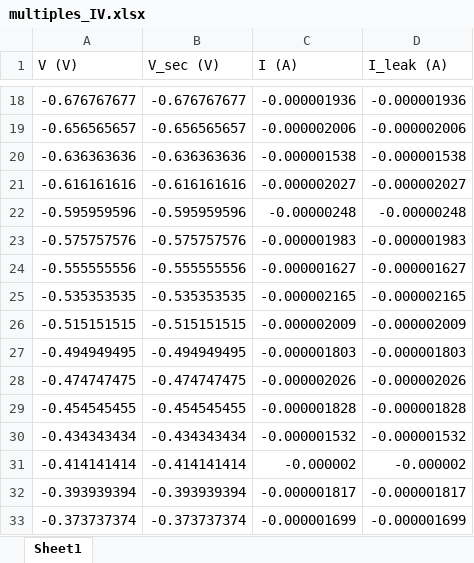
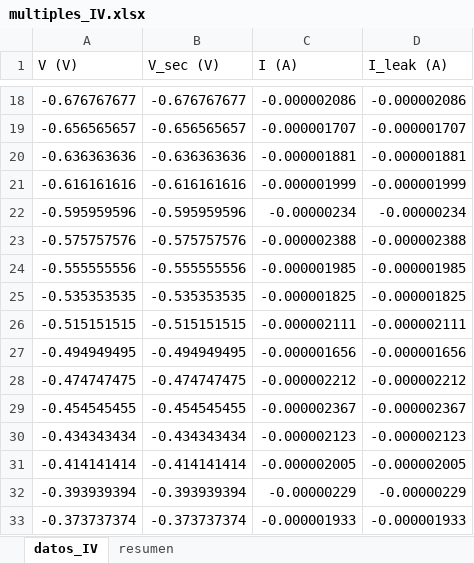
Before and after one commit to mateug/IV-Curves-Generator, an Excel workbook: datos/multiples_IV.xlsx, sheet datos_IV, drawn as a sheet; only a part is shown, gaps mark what is left out; values as stored, in another font and other column widths than the file's, no borders; the diff covers the shown part only; the diff names each change by its address in the sheet, - before the commit and + after, or states it on an @@ line.

```diff
--- a/datos/multiples_IV.xlsx (sheet datos_IV)
+++ b/datos/multiples_IV.xlsx (sheet datos_IV)
-sheet tab: Sheet1
+sheet tab: datos_IV
+sheet tab: resumen
-C18 (I (A)): -0.000001936
+C18 (I (A)): -0.000002086
-D18 (I_leak (A)): -0.000001936
+D18 (I_leak (A)): -0.000002086
-C19 (I (A)): -0.000002006
+C19 (I (A)): -0.000001707
-D19 (I_leak (A)): -0.000002006
+D19 (I_leak (A)): -0.000001707
-C20 (I (A)): -0.000001538
+C20 (I (A)): -0.000001881
-D20 (I_leak (A)): -0.000001538
+D20 (I_leak (A)): -0.000001881
-C21 (I (A)): -0.000002027
+C21 (I (A)): -0.000001999
-D21 (I_leak (A)): -0.000002027
+D21 (I_leak (A)): -0.000001999
-C22 (I (A)): -0.00000248
+C22 (I (A)): -0.00000234
-D22 (I_leak (A)): -0.00000248
+D22 (I_leak (A)): -0.00000234
-C23 (I (A)): -0.000001983
+C23 (I (A)): -0.000002388
-D23 (I_leak (A)): -0.000001983
+D23 (I_leak (A)): -0.000002388
-C24 (I (A)): -0.000001627
+C24 (I (A)): -0.000001985
-D24 (I_leak (A)): -0.000001627
+D24 (I_leak (A)): -0.000001985
-C25 (I (A)): -0.000002165
+C25 (I (A)): -0.000001825
-D25 (I_leak (A)): -0.000002165
+D25 (I_leak (A)): -0.000001825
-C26 (I (A)): -0.000002009
+C26 (I (A)): -0.000002111
-D26 (I_leak (A)): -0.000002009
+D26 (I_leak (A)): -0.000002111
-C27 (I (A)): -0.000001803
+C27 (I (A)): -0.000001656
-D27 (I_leak (A)): -0.000001803
+D27 (I_leak (A)): -0.000001656
-C28 (I (A)): -0.000002026
+C28 (I (A)): -0.000002212
-D28 (I_leak (A)): -0.000002026
+D28 (I_leak (A)): -0.000002212
-C29 (I (A)): -0.000001828
+C29 (I (A)): -0.000002367
-D29 (I_leak (A)): -0.000001828
+D29 (I_leak (A)): -0.000002367
-C30 (I (A)): -0.000001532
+C30 (I (A)): -0.000002123
-D30 (I_leak (A)): -0.000001532
+D30 (I_leak (A)): -0.000002123
-C31 (I (A)): -0.000002
+C31 (I (A)): -0.000002005
-D31 (I_leak (A)): -0.000002
+D31 (I_leak (A)): -0.000002005
-C32 (I (A)): -0.000001817
+C32 (I (A)): -0.00000229
-D32 (I_leak (A)): -0.000001817
+D32 (I_leak (A)): -0.00000229
-C33 (I (A)): -0.000001699
+C33 (I (A)): -0.000001933
-D33 (I_leak (A)): -0.000001699
+D33 (I_leak (A)): -0.000001933
```
Also changed, not shown: 166 edited cells elsewhere in this sheet, datos/invalido.xlsx, datos/valido_A_V.xlsx, 5 other files.
